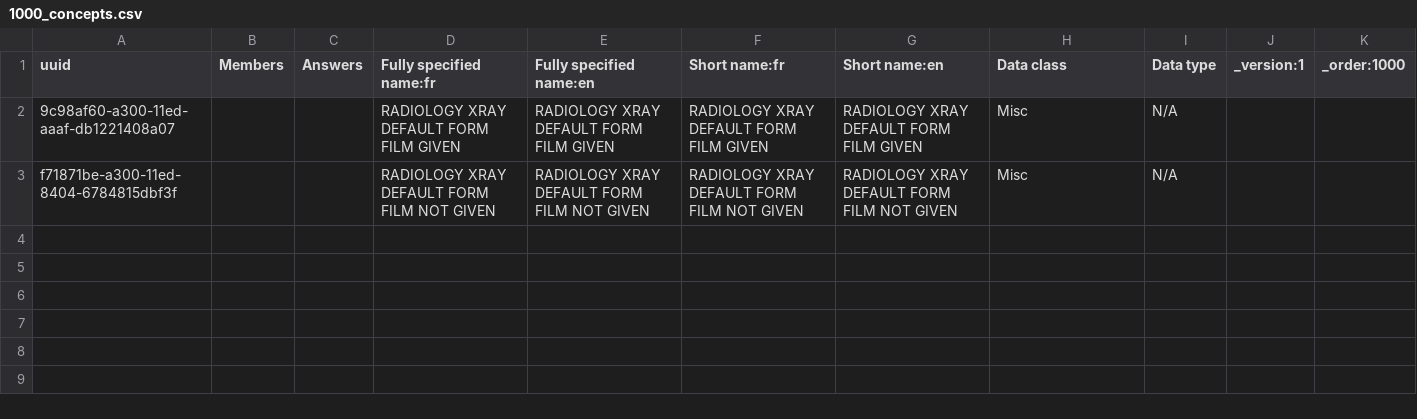
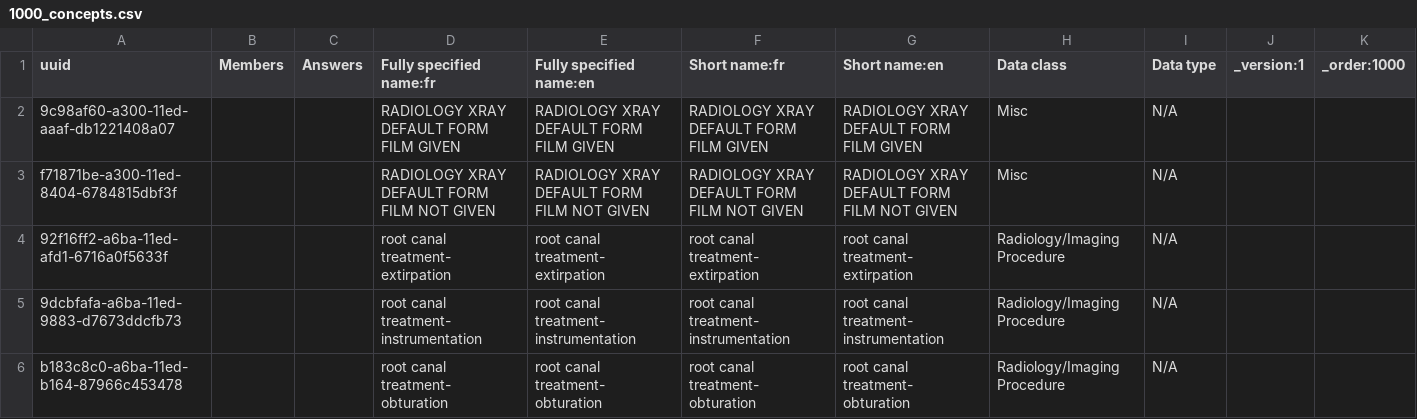
Before and after one commit to uonafya/ehrconfigs, a CSV file: configuration/concepts/1000_concepts.csv, drawn as a sheet; the diff names each change by its address in the sheet, - before the commit and + after, or states it on an @@ line.

Commit message:
Add concepts requested by the dental clinic at UNES

```diff
--- a/configuration/concepts/1000_concepts.csv
+++ b/configuration/concepts/1000_concepts.csv
+row 4: 92f16ff2-a6ba-11ed-afd1-6716a0f5633f |  |  | root canal treatment- extirpation | root canal treatment- extirpation | root canal treatment- extirpation | root canal treatment- extirpation | Radiology/Imaging Procedure | N/A
+row 5: 9dcbfafa-a6ba-11ed-9883-d7673ddcfb73 |  |  | root canal treatment- instrumentation | root canal treatment- instrumentation | root canal treatment- instrumentation | root canal treatment- instrumentation | Radiology/Imaging Procedure | N/A
+row 6: b183c8c0-a6ba-11ed-b164-87966c453478 |  |  | root canal treatment- obturation | root canal treatment- obturation | root canal treatment- obturation | root canal treatment- obturation | Radiology/Imaging Procedure | N/A
```
